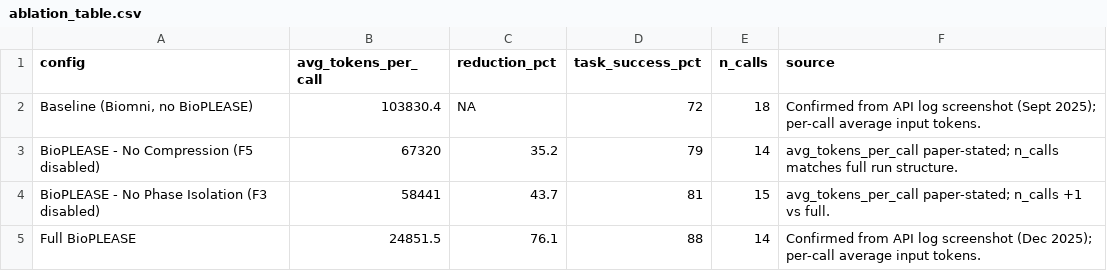
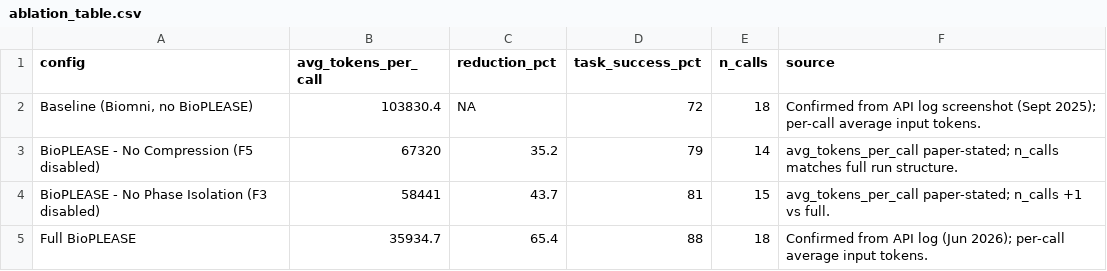
Before and after one commit to alphamind-club/PLEAS, a CSV file: case_studies/token_analysis/ablation_table.csv, drawn as a sheet.

```diff
--- a/case_studies/token_analysis/ablation_table.csv
+++ b/case_studies/token_analysis/ablation_table.csv
@@ -4,2 +4,2 @@ config,avg_tokens_per_call,reduction_pct,task_success_pct,n_calls,source
 "BioPLEASE - No Phase Isolation (F3 disabled)",58441,43.7,81,15,"avg_tokens_per_call paper-stated; n_calls +1 vs full."
-"Full BioPLEASE",24851.5,76.1,88,14,"Confirmed from API log screenshot (Dec 2025); per-call average input tokens."
+"Full BioPLEASE",35934.7,65.4,88,18,"Confirmed from API log (Jun 2026); per-call average input tokens."
```
Also changed, not shown: case_studies/token_analysis/raw_token_counts_from_logs.csv, 5 other files.
